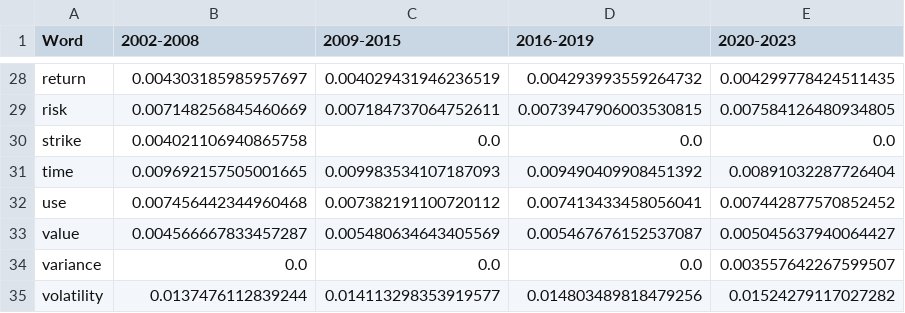
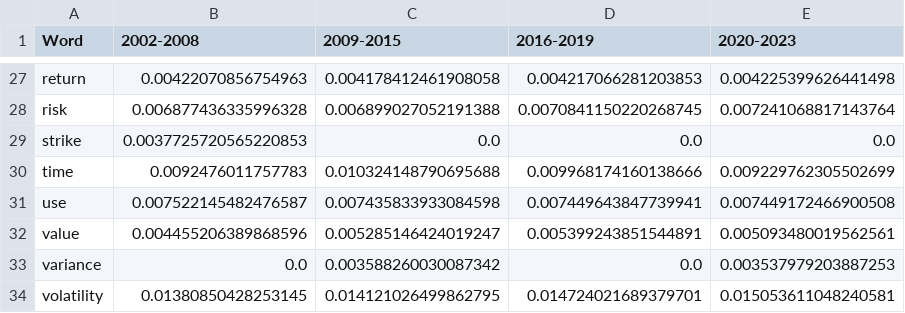
Before and after one commit to QuantLet/DEDA_class_SoSe2023, a CSV file: DEDA_class_SoSe2023_LDA_Theses/DEDA_class_SoSe2023_LDA_MSc_Theses/LDA_MSc_4_Topic_Modeling/Topics_CSVs/topics_words_time/topic10_words_time.csv, drawn as a sheet; only a part is shown, gaps mark what is left out; addresses are those after the commit; the diff covers the shown part only; the diff names each change by its address in the sheet, - before the commit and + after, or states it on an @@ line.

```diff
--- a/DEDA_class_SoSe2023_LDA_Theses/DEDA_class_SoSe2023_LDA_MSc_Theses/LDA_MSc_4_Topic_Modeling/Topics_CSVs/topics_words_time/topic10_words_time.csv
+++ b/DEDA_class_SoSe2023_LDA_Theses/DEDA_class_SoSe2023_LDA_MSc_Theses/LDA_MSc_4_Topic_Modeling/Topics_CSVs/topics_words_time/topic10_words_time.csv
-B27 (2002-2008): 0.004303185985957697
+B27 (2002-2008): 0.00422070856754963
-C27 (2009-2015): 0.004029431946236519
+C27 (2009-2015): 0.004178412461908058
-D27 (2016-2019): 0.004293993559264732
+D27 (2016-2019): 0.004217066281203853
-E27 (2020-2023): 0.004299778424511435
+E27 (2020-2023): 0.004225399626441498
-B28 (2002-2008): 0.007148256845460669
+B28 (2002-2008): 0.006877436335996328
-C28 (2009-2015): 0.007184737064752611
+C28 (2009-2015): 0.006899027052191388
-D28 (2016-2019): 0.0073947906003530815
+D28 (2016-2019): 0.0070841150220268745
-E28 (2020-2023): 0.007584126480934805
+E28 (2020-2023): 0.007241068817143764
-B29 (2002-2008): 0.004021106940865758
+B29 (2002-2008): 0.0037725720565220853
-B30 (2002-2008): 0.009692157505001665
+B30 (2002-2008): 0.0092476011757783
-C30 (2009-2015): 0.009983534107187093
+C30 (2009-2015): 0.010324148790695688
-D30 (2016-2019): 0.009490409908451392
+D30 (2016-2019): 0.009968174160138666
-E30 (2020-2023): 0.00891032287726404
+E30 (2020-2023): 0.009229762305502699
-B31 (2002-2008): 0.007456442344960468
+B31 (2002-2008): 0.007522145482476587
-C31 (2009-2015): 0.007382191100720112
+C31 (2009-2015): 0.007435833933084598
-D31 (2016-2019): 0.007413433458056041
+D31 (2016-2019): 0.007449643847739941
-E31 (2020-2023): 0.007442877570852452
+E31 (2020-2023): 0.007449172466900508
-B32 (2002-2008): 0.004566667833457287
+B32 (2002-2008): 0.004455206389868596
-C32 (2009-2015): 0.005480634643405569
+C32 (2009-2015): 0.005285146424019247
-D32 (2016-2019): 0.005467676152537087
+D32 (2016-2019): 0.005399243851544891
-E32 (2020-2023): 0.005045637940064427
+E32 (2020-2023): 0.005093480019562561
-C33 (2009-2015): 0.0
+C33 (2009-2015): 0.003588260030087342
-E33 (2020-2023): 0.003557642267599507
+E33 (2020-2023): 0.003537979203887253
-B34 (2002-2008): 0.0137476112839244
+B34 (2002-2008): 0.01380850428253145
-C34 (2009-2015): 0.014113298353919577
+C34 (2009-2015): 0.014121026499862795
-D34 (2016-2019): 0.014803489818479256
+D34 (2016-2019): 0.014724021689379701
-E34 (2020-2023): 0.01524279117027282
+E34 (2020-2023): 0.015053611048240581
```
Also changed, not shown: 1 removed row and 93 edited cells elsewhere in this file, DEDA_class_SoSe2023_LDA_Theses/DEDA_class_SoSe2023_LDA_MSc_Theses/LDA_MSc_4_Topic_Modeling/Topics_CSVs/topics_words_time/topic12_words_time.csv, DEDA_class_SoSe2023_LDA_Theses/DEDA_class_SoSe2023_LDA_MSc_Theses/LDA_MSc_4_Topic_Modeling/Topics_CSVs/topics_words_time/topic1_words_time.csv, 23 other files.
